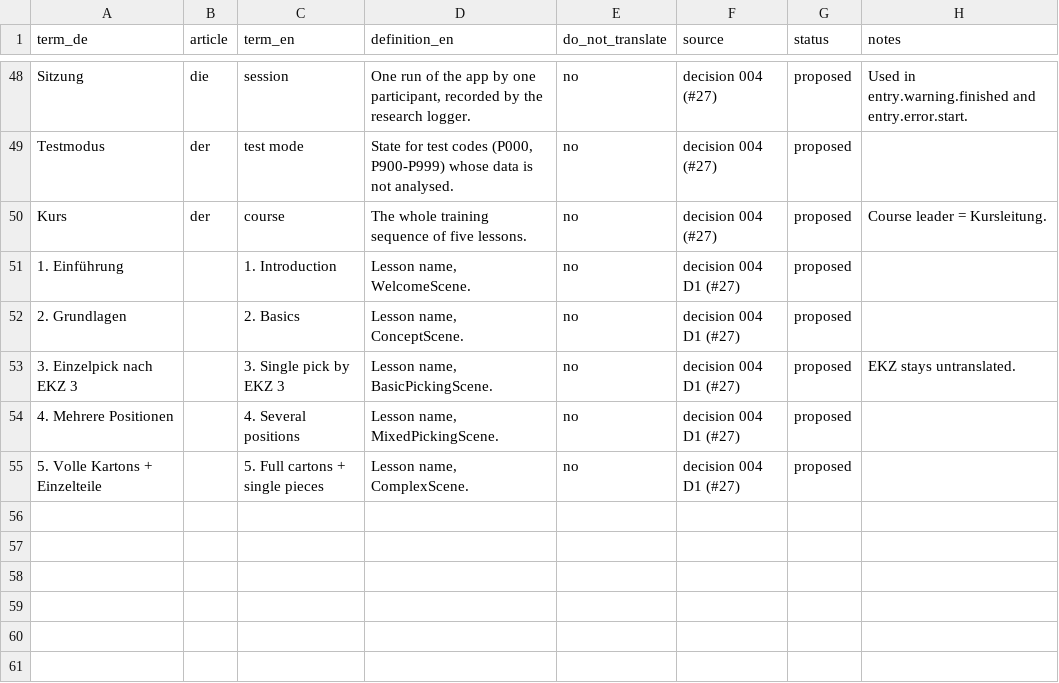
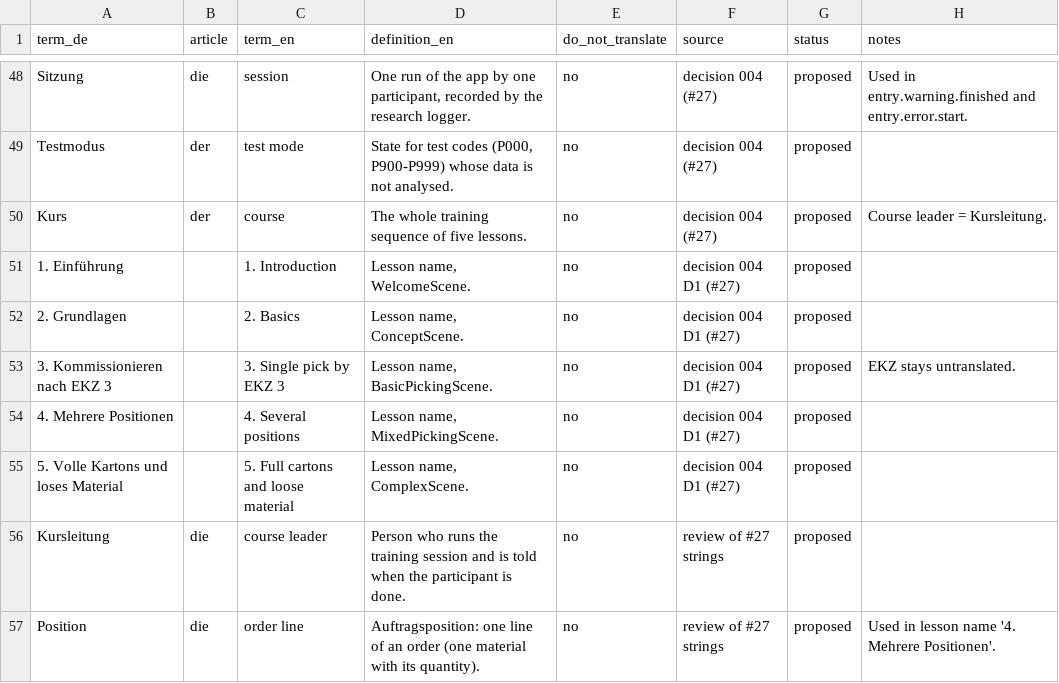
Before and after one commit to ttquynhdo/xrpick-v2, a CSV file: docs/i18n/glossary.csv, drawn as a sheet; only a part is shown, gaps mark what is left out.

```diff
--- a/docs/i18n/glossary.csv
+++ b/docs/i18n/glossary.csv
@@ -52,4 +52,6 @@ Kurs,der,course,The whole training sequence of five lessons.,no,decision 004 (#2
 2. Grundlagen,,2. Basics,"Lesson name, ConceptScene.",no,decision 004 D1 (#27),proposed,
-3. Einzelpick nach EKZ 3,,3. Single pick by EKZ 3,"Lesson name, BasicPickingScene.",no,decision 004 D1 (#27),proposed,EKZ stays untranslated.
+3. Kommissionieren nach EKZ 3,,3. Single pick by EKZ 3,"Lesson name, BasicPickingScene.",no,decision 004 D1 (#27),proposed,EKZ stays untranslated.
 4. Mehrere Positionen,,4. Several positions,"Lesson name, MixedPickingScene.",no,decision 004 D1 (#27),proposed,
-5. Volle Kartons + Einzelteile,,5. Full cartons + single pieces,"Lesson name, ComplexScene.",no,decision 004 D1 (#27),proposed,
+5. Volle Kartons und loses Material,,5. Full cartons and loose material,"Lesson name, ComplexScene.",no,decision 004 D1 (#27),proposed,
+Kursleitung,die,course leader,Person who runs the training session and is told when the participant is done.,no,review of #27 strings,proposed,
+Position,die,order line,Auftragsposition: one line of an order (one material with its quantity).,no,review of #27 strings,proposed,Used in lesson name '4. Mehrere Positionen'.
```
Also changed, not shown: docs/i18n/strings-todo.csv, 2 other files.
